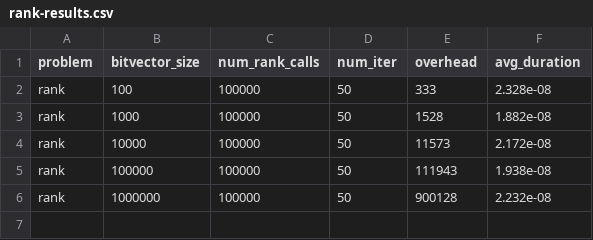
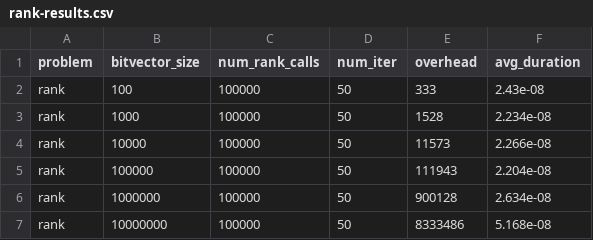
Before and after one commit to Dando18/cmsc858d-assignment-1, a CSV file: data/rank-results.csv, drawn as a sheet.

```diff
--- a/data/rank-results.csv
+++ b/data/rank-results.csv
@@ -1,6 +1,7 @@
 problem,bitvector_size,num_rank_calls,num_iter,overhead,avg_duration
-rank,100,100000,50,333,2.328e-08
-rank,1000,100000,50,1528,1.882e-08
-rank,10000,100000,50,11573,2.172e-08
-rank,100000,100000,50,111943,1.938e-08
-rank,1000000,100000,50,900128,2.232e-08
+rank,100,100000,50,333,2.43e-08
+rank,1000,100000,50,1528,2.234e-08
+rank,10000,100000,50,11573,2.266e-08
+rank,100000,100000,50,111943,2.204e-08
+rank,1000000,100000,50,900128,2.634e-08
+rank,10000000,100000,50,8333486,5.168e-08
```
Also changed, not shown: data/select-results.csv, data/sparsearray-results.csv.
